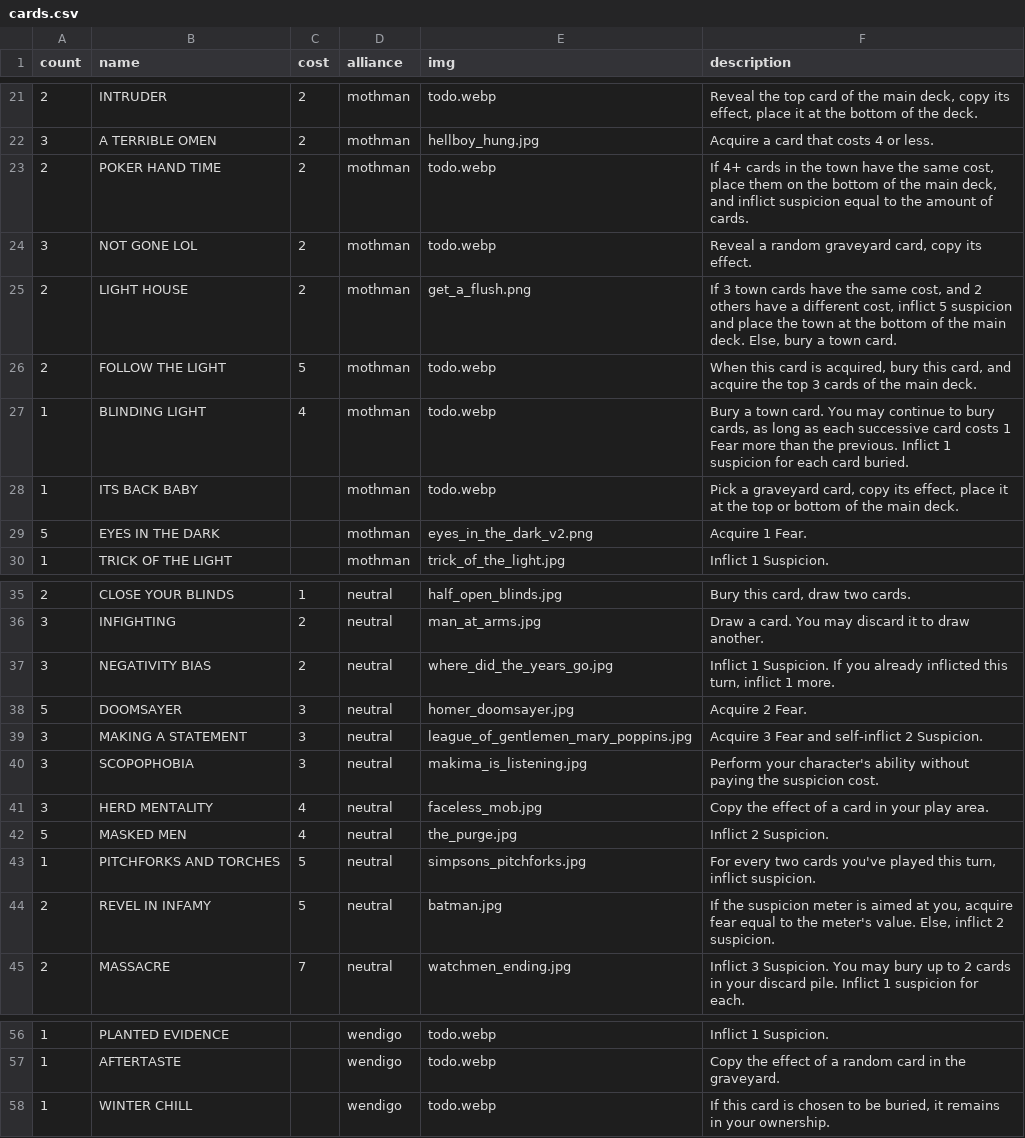
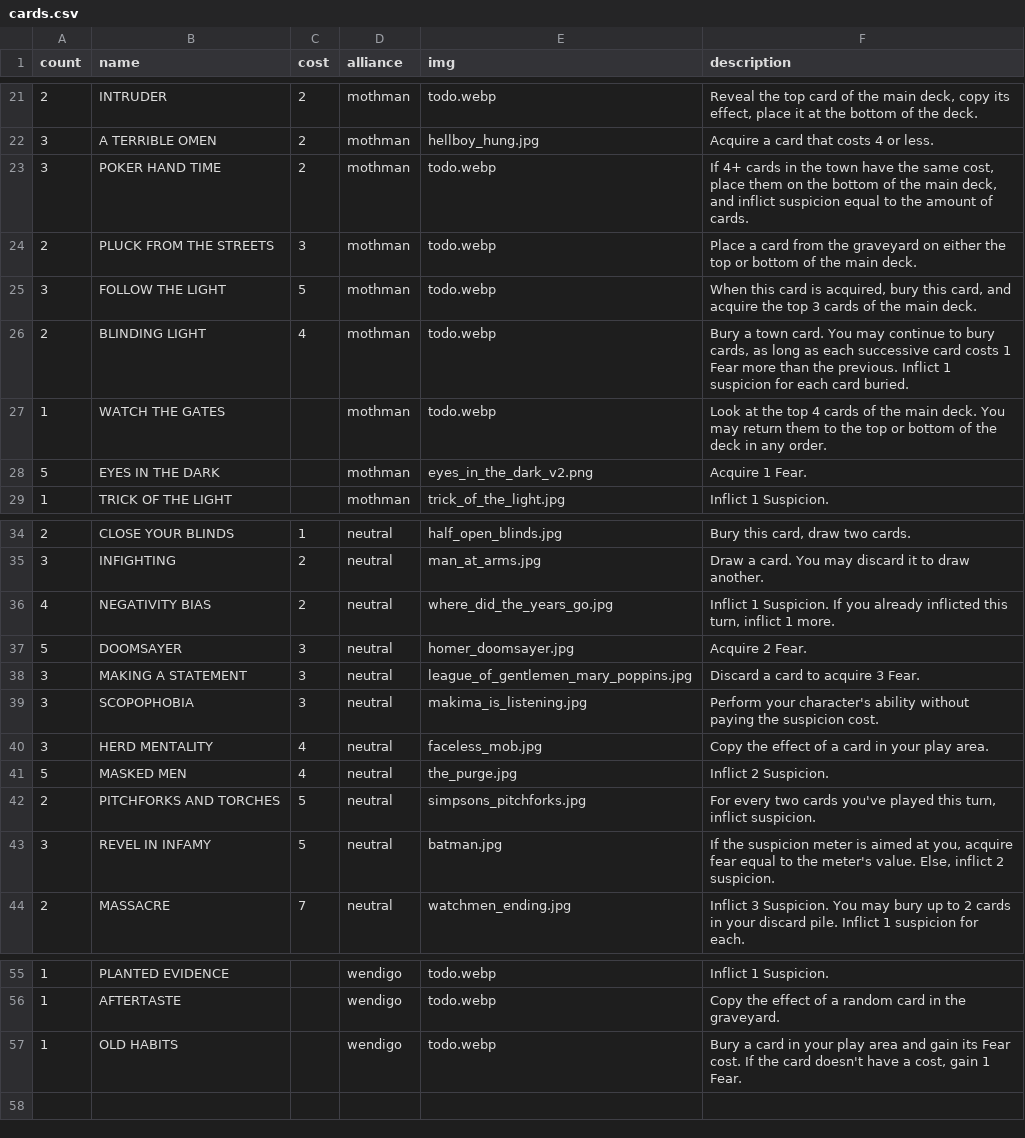
Before and after one commit to optimisticlucio/skulk, a CSV file: csv/cards.csv, drawn as a sheet; only a part is shown, gaps mark what is left out.

```diff
--- a/csv/cards.csv
+++ b/csv/cards.csv
@@ -22,8 +22,7 @@ count,name,cost,alliance,img,description
 3,A TERRIBLE OMEN,2,mothman,hellboy_hung.jpg,Acquire a card that costs 4 or less.
-2,POKER HAND TIME,2,mothman,todo.webp,"If 4+ cards in the town have the same cost, place them on the bottom of the main deck, and inflict suspicion equal to the amount of cards."
-3,NOT GONE LOL,2,mothman,todo.webp,"Reveal a random graveyard card, copy its effect."
-2,LIGHT HOUSE,2,mothman,get_a_flush.png,"If 3 town cards have the same cost, and 2 others have a different cost, inflict 5 suspicion and place the town at the bottom of the main deck. Else, bury a town card."
-2,FOLLOW THE LIGHT,5,mothman,todo.webp,"When this card is acquired, bury this card, and acquire the top 3 cards of the main deck."
-1,BLINDING LIGHT,4,mothman,todo.webp,"Bury a town card. You may continue to bury cards, as long as each successive card costs 1 Fear more than the previous. Inflict 1 suspicion for each card buried."
-1,ITS BACK BABY,,mothman,todo.webp,"Pick a graveyard card, copy its effect, place it at the top or bottom of the main deck."
+3,POKER HAND TIME,2,mothman,todo.webp,"If 4+ cards in the town have the same cost, place them on the bottom of the main deck, and inflict suspicion equal to the amount of cards."
+2,PLUCK FROM THE STREETS,3,mothman,todo.webp,Place a card from the graveyard on either the top or bottom of the main deck.
+3,FOLLOW THE LIGHT,5,mothman,todo.webp,"When this card is acquired, bury this card, and acquire the top 3 cards of the main deck."
+2,BLINDING LIGHT,4,mothman,todo.webp,"Bury a town card. You may continue to bury cards, as long as each successive card costs 1 Fear more than the previous. Inflict 1 suspicion for each card buried."
+1,WATCH THE GATES,,mothman,todo.webp,Look at the top 4 cards of the main deck. You may return them to the top or bottom of the deck in any order.
 5,EYES IN THE DARK,,mothman,eyes_in_the_dark_v2.png,Acquire 1 Fear.
@@ -36,5 +35,5 @@ count,name,cost,alliance,img,description
 3,INFIGHTING,2,neutral,man_at_arms.jpg,Draw a card. You may discard it to draw another.
-3,NEGATIVITY BIAS,2,neutral,where_did_the_years_go.jpg,"Inflict 1 Suspicion. If you already inflicted this turn, inflict 1 more. "
+4,NEGATIVITY BIAS,2,neutral,where_did_the_years_go.jpg,"Inflict 1 Suspicion. If you already inflicted this turn, inflict 1 more. "
 5,DOOMSAYER,3,neutral,homer_doomsayer.jpg,Acquire 2 Fear.
-3,MAKING A STATEMENT,3,neutral,league_of_gentlemen_mary_poppins.jpg,Acquire 3 Fear and self-inflict 2 Suspicion.
+3,MAKING A STATEMENT,3,neutral,league_of_gentlemen_mary_poppins.jpg,Discard a card to acquire 3 Fear.
 3,SCOPOPHOBIA,3,neutral,makima_is_listening.jpg,Perform your character's ability without paying the suspicion cost.
@@ -42,4 +41,4 @@ count,name,cost,alliance,img,description
 5,MASKED MEN,4,neutral,the_purge.jpg,Inflict 2 Suspicion.
-1,PITCHFORKS AND TORCHES,5,neutral,simpsons_pitchforks.jpg,"For every two cards you've played this turn, inflict suspicion."
-2,REVEL IN INFAMY,5,neutral,batman.jpg,"If the suspicion meter is aimed at you, acquire fear equal to the meter's value. Else, inflict 2 suspicion."
+2,PITCHFORKS AND TORCHES,5,neutral,simpsons_pitchforks.jpg,"For every two cards you've played this turn, inflict suspicion."
+3,REVEL IN INFAMY,5,neutral,batman.jpg,"If the suspicion meter is aimed at you, acquire fear equal to the meter's value. Else, inflict 2 suspicion."
 2,MASSACRE,7,neutral,watchmen_ending.jpg,Inflict 3 Suspicion. You may bury up to 2 cards in your discard pile. Inflict 1 suspicion for each.
@@ -57,2 +56,2 @@ count,name,cost,alliance,img,description
 1,AFTERTASTE,,wendigo,todo.webp,Copy the effect of a random card in the graveyard.
-1,WINTER CHILL,,wendigo,todo.webp,"If this card is chosen to be buried, it remains in your ownership."
+1,OLD HABITS,,wendigo,todo.webp,"Bury a card in your play area and gain its Fear cost. If the card doesn't have a cost, gain 1 Fear."
```
Also changed, not shown: csv/characters.csv, 1 other file.
